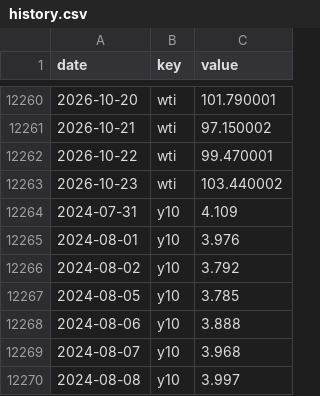
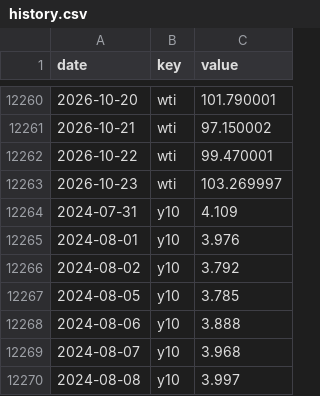
Before and after one commit to pony0278/Liquidity-risk-console, a CSV file: data/history.csv, drawn as a sheet; only a part is shown, gaps mark what is left out; the diff covers the shown part only.

```diff
--- a/data/history.csv
+++ b/data/history.csv
@@ -12262,3 +12262,3 @@ date,key,value
 2026-10-22,wti,99.470001
-2026-10-23,wti,103.440002
+2026-10-23,wti,103.269997
 2024-07-31,y10,4.109
```
Also changed, not shown: 5 edited cells elsewhere in this file, 8 other files.
